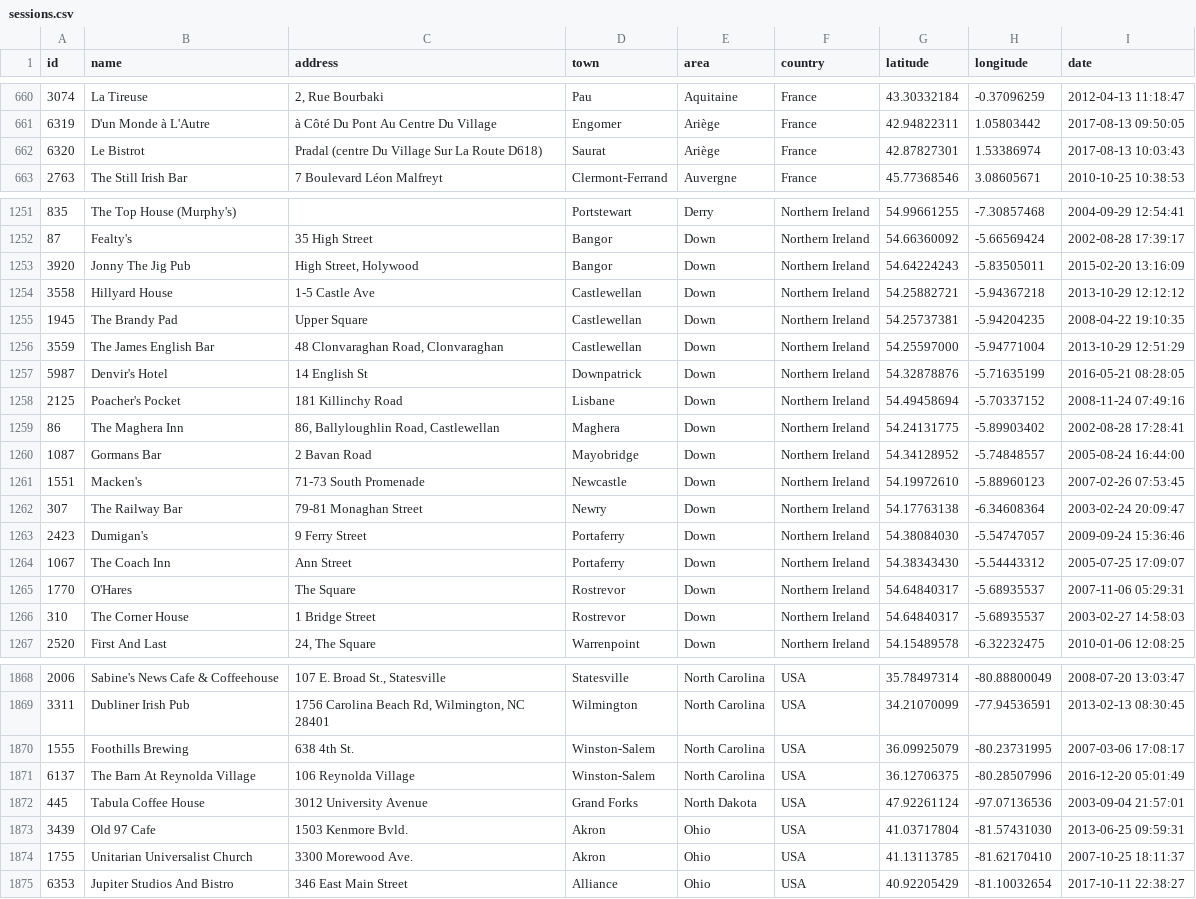
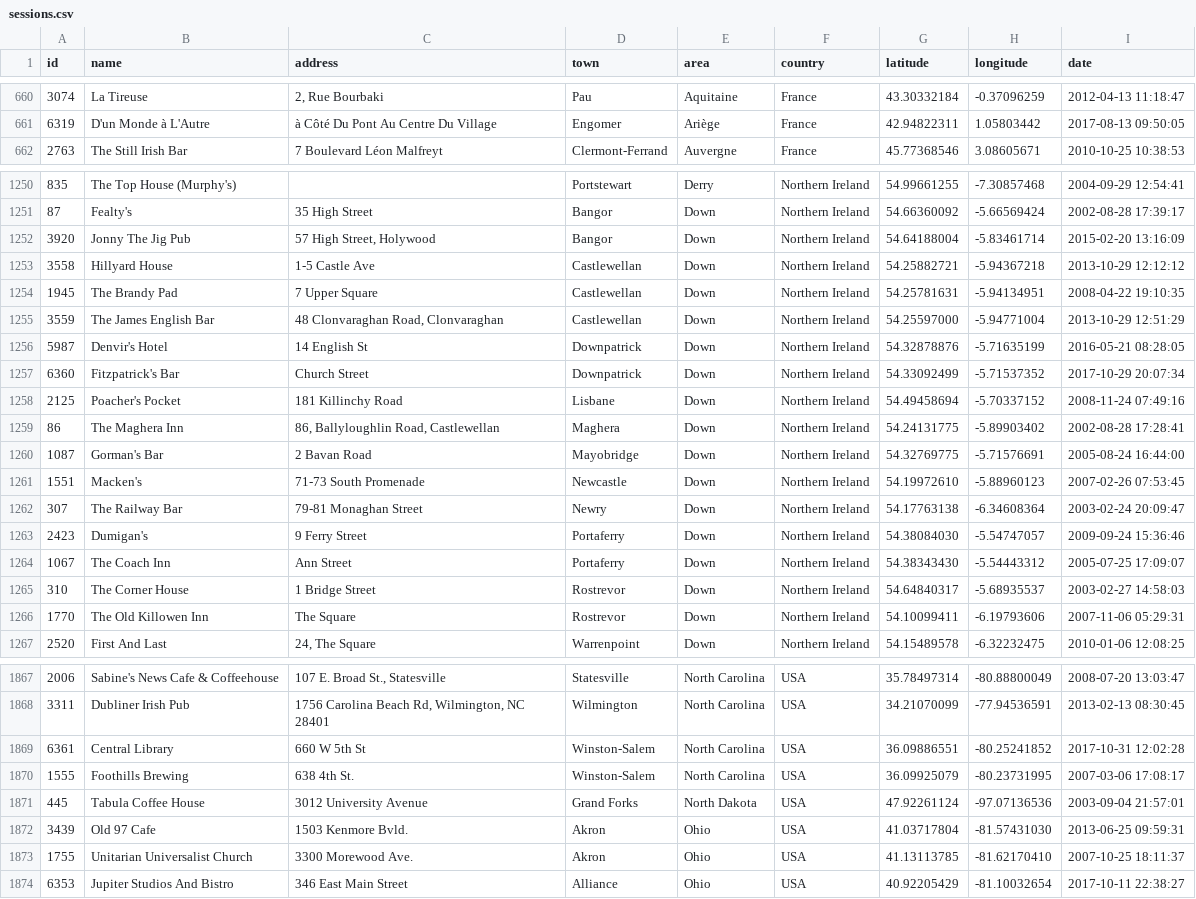
Before and after one commit to adactio/TheSession-data, a CSV file: csv/sessions.csv, drawn as a sheet; only a part is shown, gaps mark what is left out; the diff covers the shown part only.

```diff
--- a/csv/sessions.csv
+++ b/csv/sessions.csv
@@ -661,3 +661,2 @@
 6319,"D'un Monde à L'Autre","à Côté Du Pont Au Centre Du Village","Engomer","Ariège","France",42.94822311,1.05803442,"2017-08-13 09:50:05"
-6320,"Le Bistrot","Pradal (centre Du Village Sur La Route D618)","Saurat","Ariège","France",42.87827301,1.53386974,"2017-08-13 10:03:43"
 2763,"The Still Irish Bar","7 Boulevard Léon Malfreyt","Clermont-Ferrand","Auvergne","France",45.77368546,3.08605671,"2010-10-25 10:38:53"
@@ -1252,10 +1251,11 @@
 87,"Fealty's","35 High Street","Bangor","Down","Northern Ireland",54.66360092,-5.66569424,"2002-08-28 17:39:17"
-3920,"Jonny The Jig Pub","High Street, Holywood","Bangor","Down","Northern Ireland",54.64224243,-5.83505011,"2015-02-20 13:16:09"
+3920,"Jonny The Jig Pub","57 High Street, Holywood","Bangor","Down","Northern Ireland",54.64188004,-5.83461714,"2015-02-20 13:16:09"
 3558,"Hillyard House","1-5 Castle Ave","Castlewellan","Down","Northern Ireland",54.25882721,-5.94367218,"2013-10-29 12:12:12"
-1945,"The Brandy Pad","Upper Square","Castlewellan","Down","Northern Ireland",54.25737381,-5.94204235,"2008-04-22 19:10:35"
+1945,"The Brandy Pad","7 Upper Square","Castlewellan","Down","Northern Ireland",54.25781631,-5.94134951,"2008-04-22 19:10:35"
 3559,"The James English Bar","48 Clonvaraghan Road, Clonvaraghan","Castlewellan","Down","Northern Ireland",54.25597000,-5.94771004,"2013-10-29 12:51:29"
 5987,"Denvir's Hotel","14 English St","Downpatrick","Down","Northern Ireland",54.32878876,-5.71635199,"2016-05-21 08:28:05"
+6360,"Fitzpatrick's Bar","Church Street","Downpatrick","Down","Northern Ireland",54.33092499,-5.71537352,"2017-10-29 20:07:34"
 2125,"Poacher's Pocket","181 Killinchy Road","Lisbane","Down","Northern Ireland",54.49458694,-5.70337152,"2008-11-24 07:49:16"
 86,"The Maghera Inn","86, Ballyloughlin Road, Castlewellan","Maghera","Down","Northern Ireland",54.24131775,-5.89903402,"2002-08-28 17:28:41"
-1087,"Gormans Bar","2 Bavan Road","Mayobridge","Down","Northern Ireland",54.34128952,-5.74848557,"2005-08-24 16:44:00"
+1087,"Gorman's Bar","2 Bavan Road","Mayobridge","Down","Northern Ireland",54.32769775,-5.71576691,"2005-08-24 16:44:00"
 1551,"Macken's","71-73 South Promenade","Newcastle","Down","Northern Ireland",54.19972610,-5.88960123,"2007-02-26 07:53:45"
@@ -1264,4 +1264,4 @@
 1067,"The Coach Inn","Ann Street","Portaferry","Down","Northern Ireland",54.38343430,-5.54443312,"2005-07-25 17:09:07"
-1770,"O'Hares","The Square","Rostrevor","Down","Northern Ireland",54.64840317,-5.68935537,"2007-11-06 05:29:31"
 310,"The Corner House","1 Bridge Street","Rostrevor","Down","Northern Ireland",54.64840317,-5.68935537,"2003-02-27 14:58:03"
+1770,"The Old Killowen Inn","The Square","Rostrevor","Down","Northern Ireland",54.10099411,-6.19793606,"2007-11-06 05:29:31"
 2520,"First And Last","24, The Square","Warrenpoint","Down","Northern Ireland",54.15489578,-6.32232475,"2010-01-06 12:08:25"
@@ -1869,4 +1868,4 @@
 3311," Dubliner Irish Pub","1756 Carolina Beach Rd, Wilmington, NC 28401","Wilmington","North Carolina","USA",34.21070099,-77.94536591,"2013-02-13 08:30:45"
+6361,"Central Library","660 W 5th St","Winston-Salem","North Carolina","USA",36.09886551,-80.25241852,"2017-10-31 12:02:28"
 1555,"Foothills Brewing","638 4th St.","Winston-Salem","North Carolina","USA",36.09925079,-80.23731995,"2007-03-06 17:08:17"
-6137,"The Barn At Reynolda Village ","106 Reynolda Village ","Winston-Salem","North Carolina","USA",36.12706375,-80.28507996,"2016-12-20 05:01:49"
 445,"Tabula Coffee House","3012 University Avenue","Grand Forks","North Dakota","USA",47.92261124,-97.07136536,"2003-09-04 21:57:01"
```
Also changed, not shown: 2 added rows, 2 removed rows, 2 moved rows and 11 edited cells elsewhere in this file, csv/events.csv, 6 other files.
